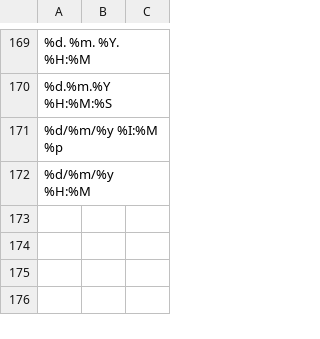
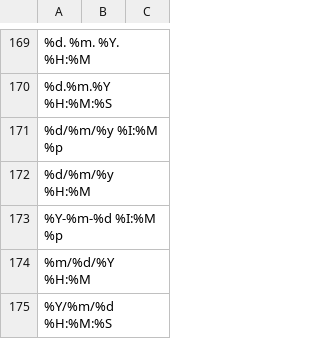
Before and after one commit to llu13701/sms_analysis, a CSV file: date_format.csv, drawn as a sheet; only a part is shown, gaps mark what is left out; the diff names each change by its address in the sheet, - before the commit and + after, or states it on an @@ line.

Commit message:
more dates

```diff
--- a/date_format.csv
+++ b/date_format.csv
+row 173: %Y-%m-%d %I:%M %p
+row 174: %m/%d/%Y %H:%M
+row 175: %Y/%m/%d %H:%M:%S
```
